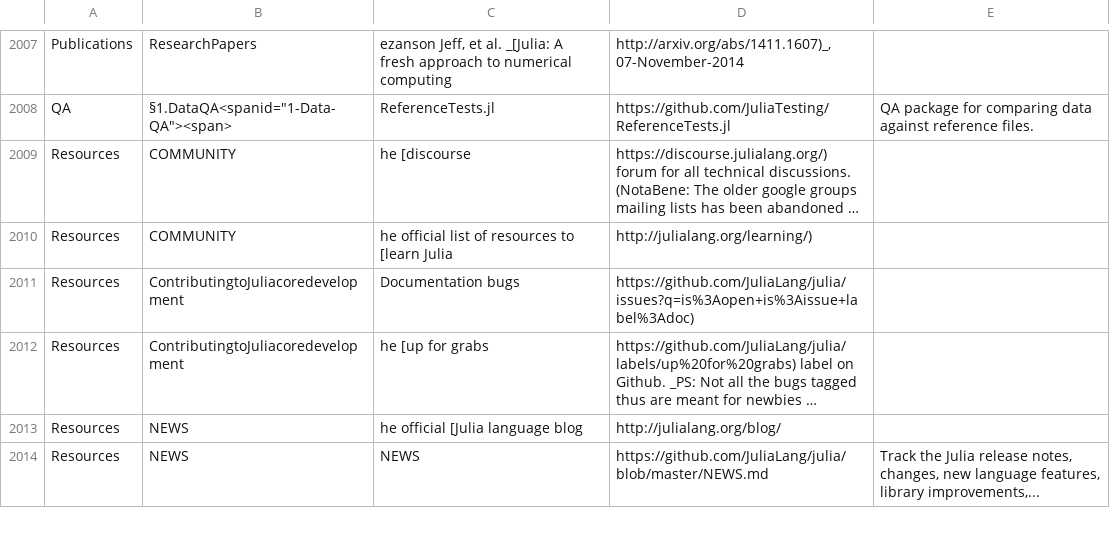
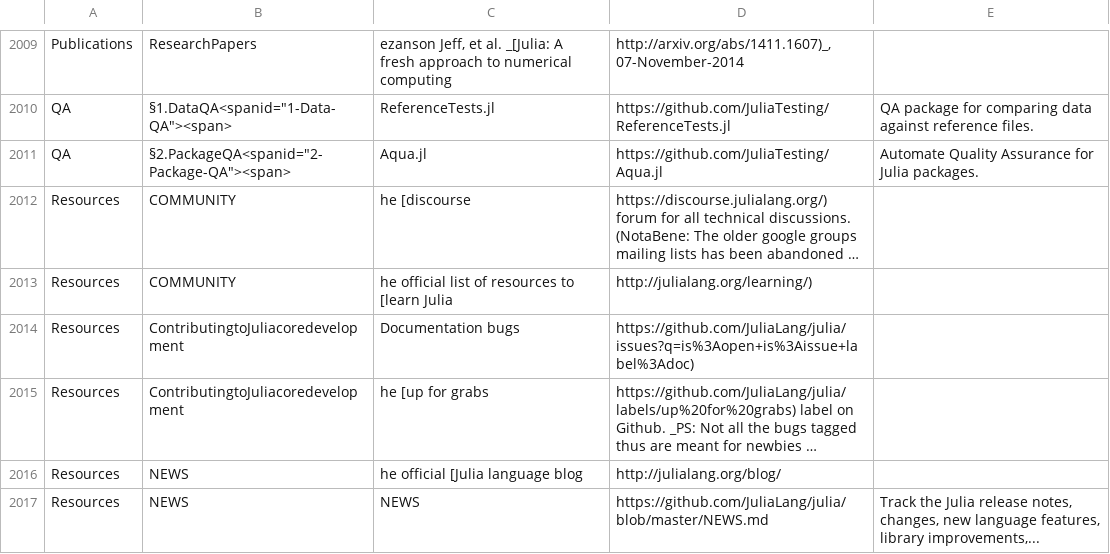
Before and after one commit to svaksha/Julia.jl, a CSV file: db.csv, drawn as a sheet; only a part is shown, gaps mark what is left out; long unchanged cells end in …; the diff covers the shown part only; the diff names each change by its address in the sheet, - before the commit and + after, or states it on an @@ line.

```diff
--- a/db.csv
+++ b/db.csv
+row 2011: QA | §2.PackageQA<spanid="2-Package-QA"><span> | Aqua.jl | https://github.com/JuliaTesting/Aqua.jl | Automate Quality Assurance for Julia packages.
```
Also changed, not shown: 2 added rows and 50 edited cells elsewhere in this file, 3 other files.
